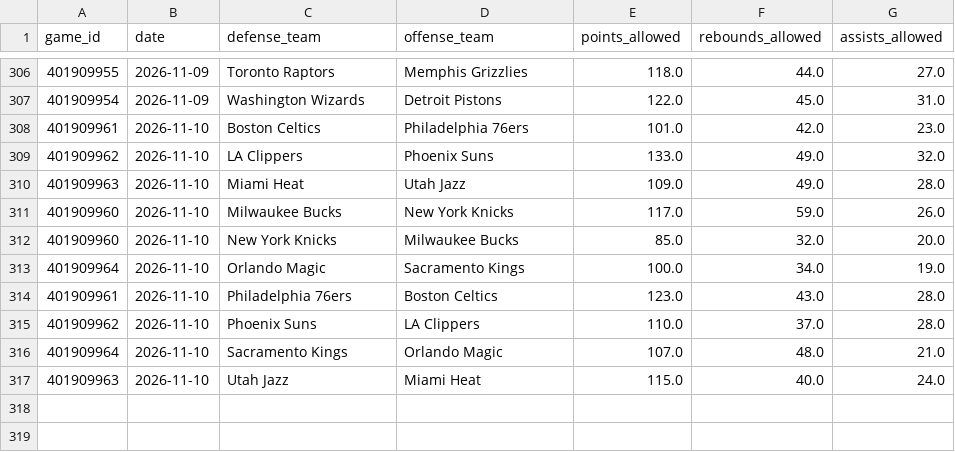
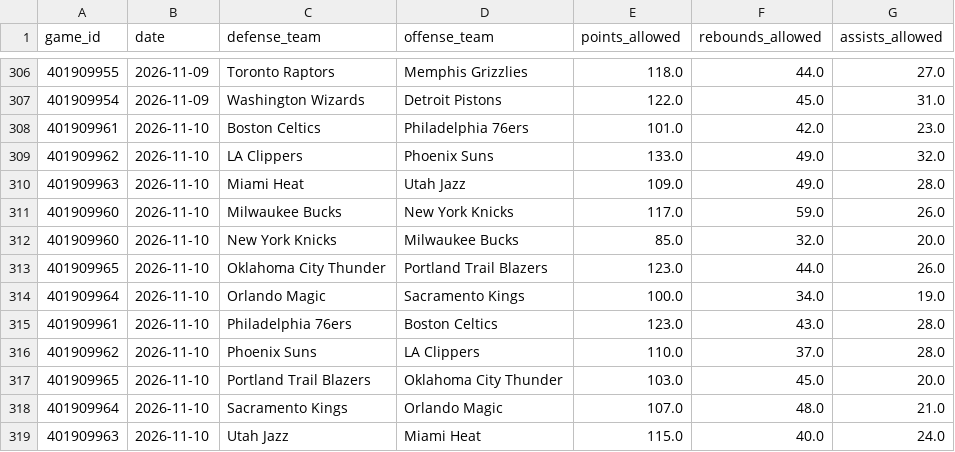
Before and after one commit to skbrillo/prop-analyzer, a CSV file: data/team_defense.csv, drawn as a sheet; only a part is shown, gaps mark what is left out; the diff names each change by its address in the sheet, - before the commit and + after, or states it on an @@ line.

```diff
--- a/data/team_defense.csv
+++ b/data/team_defense.csv
+row 313: 401909965 | 2026-11-10 | Oklahoma City Thunder | Portland Trail Blazers | 123.0 | 44.0 | 26.0
+row 317: 401909965 | 2026-11-10 | Portland Trail Blazers | Oklahoma City Thunder | 103.0 | 45.0 | 20.0
```
Also changed, not shown: data/game_logs.csv, 6 other files.
